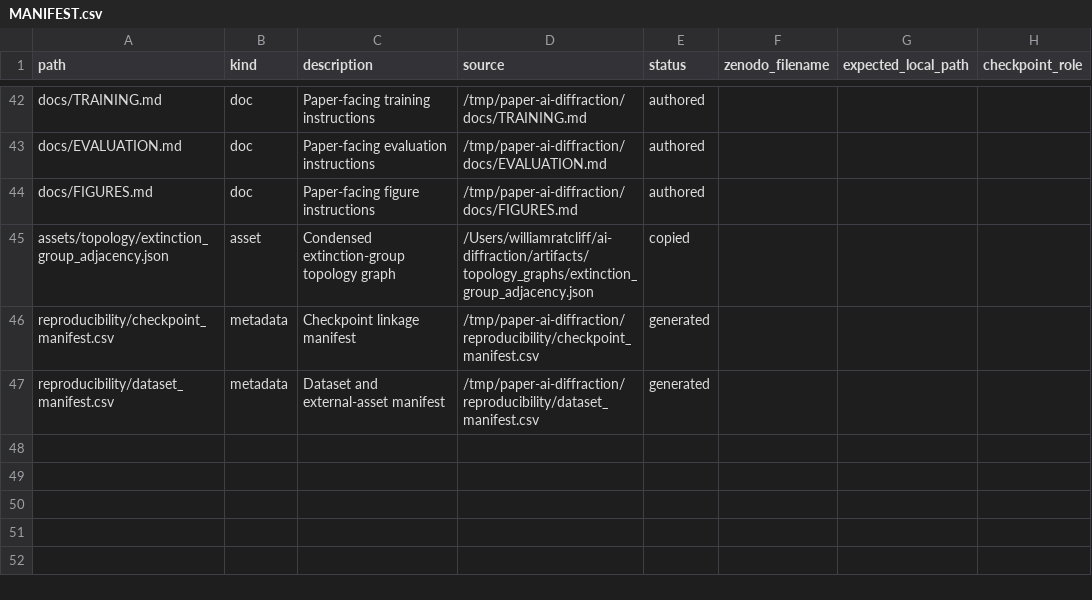
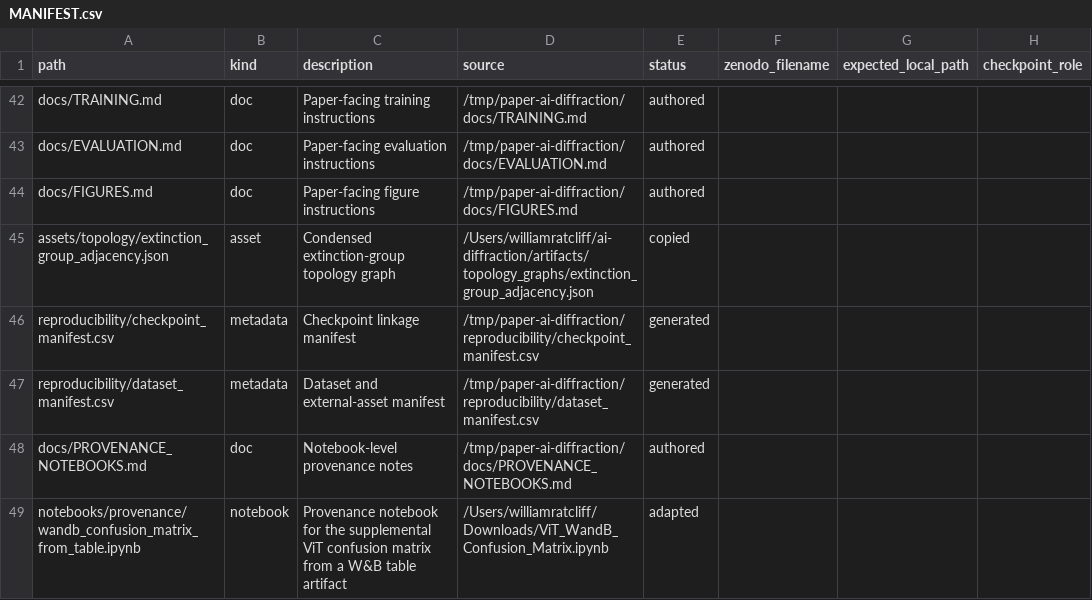
Before and after one commit to scattering/paper-ai-diffraction, a CSV file: reproducibility/MANIFEST.csv, drawn as a sheet; only a part is shown, gaps mark what is left out; the diff names each change by its address in the sheet, - before the commit and + after, or states it on an @@ line.

Commit message:
Expand checkpoint manifest and add provenance notebook

```diff
--- a/reproducibility/MANIFEST.csv
+++ b/reproducibility/MANIFEST.csv
+row 48: docs/PROVENANCE_NOTEBOOKS.md | doc | Notebook-level provenance notes | /tmp/paper-ai-diffraction/docs/PROVENANCE_NOTEBOOKS.md | authored
+row 49: notebooks/provenance/wandb_confusion_matrix_from_table.ipynb | notebook | Provenance notebook for the supplemental ViT confusion matrix from a W&B table artifact | /Users/williamratcliff/Downloads/ViT_WandB_Confusion_Matrix.ipynb | adapted
```
Also changed, not shown: reproducibility/checkpoint_manifest.csv, reproducibility/dataset_manifest.csv, 6 other files.
